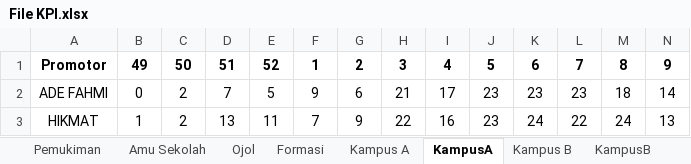
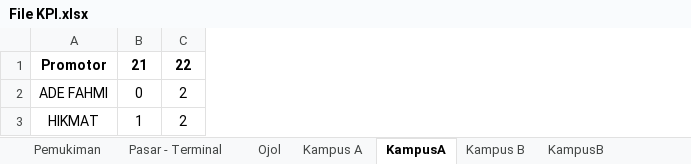
Before and after one commit to yonatandatamaster/yonatan, an Excel workbook: File KPI.xlsx, sheet KampusA, drawn as a sheet; values as stored, in another font and other column widths than the file's, no borders; the diff names each change by its address in the sheet, - before the commit and + after, or states it on an @@ line.

```diff
--- a/File KPI.xlsx (sheet KampusA)
+++ b/File KPI.xlsx (sheet KampusA)
-sheet tab: Amu Sekolah
+sheet tab: Pasar - Terminal
-sheet tab: Formasi
-column D, rows 1-3: 51 | 7 | 13
-column E, rows 1-3: 52 | 5 | 11
-column F, rows 1-3: 1 | 9 | 7
-column G, rows 1-3: 2 | 6 | 9
-column H, rows 1-3: 3 | 21 | 22
-column I, rows 1-3: 4 | 17 | 16
-column J, rows 1-3: 5 | 23 | 23
-column K, rows 1-3: 6 | 23 | 24
-column L, rows 1-3: 7 | 23 | 22
-column M, rows 1-3: 8 | 18 | 24
-column N, rows 1-3: 9 | 14 | 13
-B1: 49
+B1: 21
-C1: 50
+C1: 22
```
Also changed, not shown: sheet Pemukiman, sheet Pasar - Terminal, sheet Ojol, sheet Kampus B, sheet KampusB, sheet Kampus A, 1 more sheet, other sheet tabs, formulas that keep their value, 1 other file.
